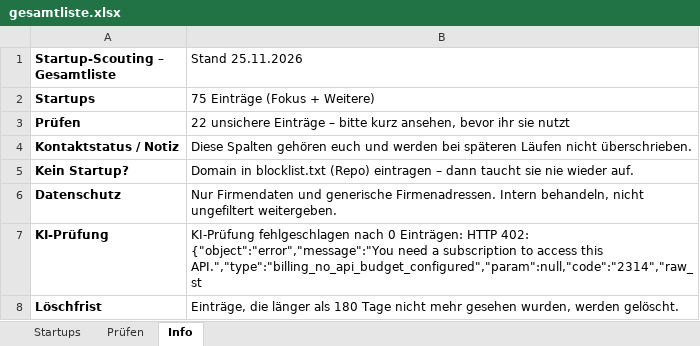
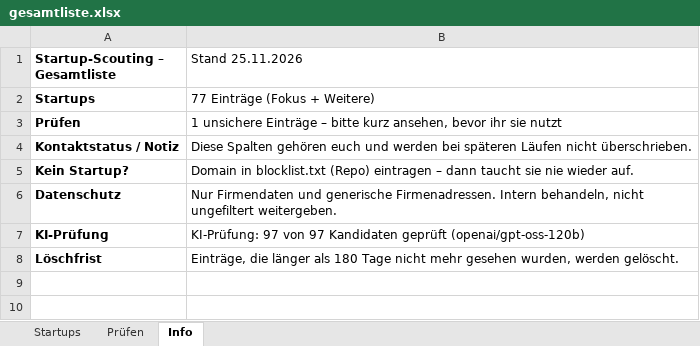
Before and after one commit to lukasphil2006-arch/Scouting-Tool, an Excel workbook: startup-scout/data/gesamtliste.xlsx, sheet Info, drawn as a sheet; values as stored, in another font and other column widths than the file's, no borders; the diff names each change by its address in the sheet, - before the commit and + after, or states it on an @@ line.

```diff
--- a/startup-scout/data/gesamtliste.xlsx (sheet Info)
+++ b/startup-scout/data/gesamtliste.xlsx (sheet Info)
-B2 (Stand 25.11.2026): 75 Einträge (Fokus + Weitere)
+B2 (Stand 25.11.2026): 77 Einträge (Fokus + Weitere)
-B3 (Stand 25.11.2026): 22 unsichere Einträge…
+B3 (Stand 25.11.2026): 1 unsichere Einträge…
-B7 (Stand 25.11.2026): KI-Prüfung fehlgeschlagen nach 0 Einträgen: HTTP 402: {"object":"error","message":"You need a subscription to access this API.","type":"billing_no_api_budget_configured","param":null,"code":"2314","raw_st
+B7 (Stand 25.11.2026): KI-Prüfung: 97 von 97 Kandidaten geprüft (openai/gpt-oss-120b)
```
Also changed, not shown: sheet Startups, sheet Prüfen, 1 other file.
